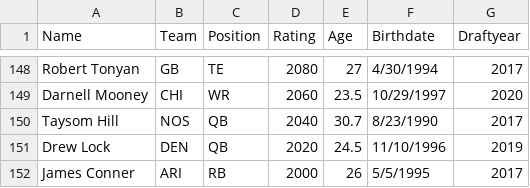
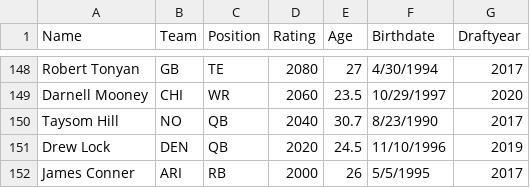
Before and after one commit to CozySchmidt/DynastyTools, a CSV file: test_files/TestRankings.csv, drawn as a sheet; only a part is shown, gaps mark what is left out.

Commit message:
change taysom hill NOS team to NO

```diff
--- a/test_files/TestRankings.csv
+++ b/test_files/TestRankings.csv
@@ -149,3 +149,3 @@ Robert Tonyan,GB,TE,2080,27,4/30/1994,2017
 Darnell Mooney,CHI,WR,2060,23.5,10/29/1997,2020
-Taysom Hill,NOS,QB,2040,30.7,8/23/1990,2017
+Taysom Hill,NO,QB,2040,30.7,8/23/1990,2017
 Drew Lock,DEN,QB,2020,24.5,11/10/1996,2019
```
